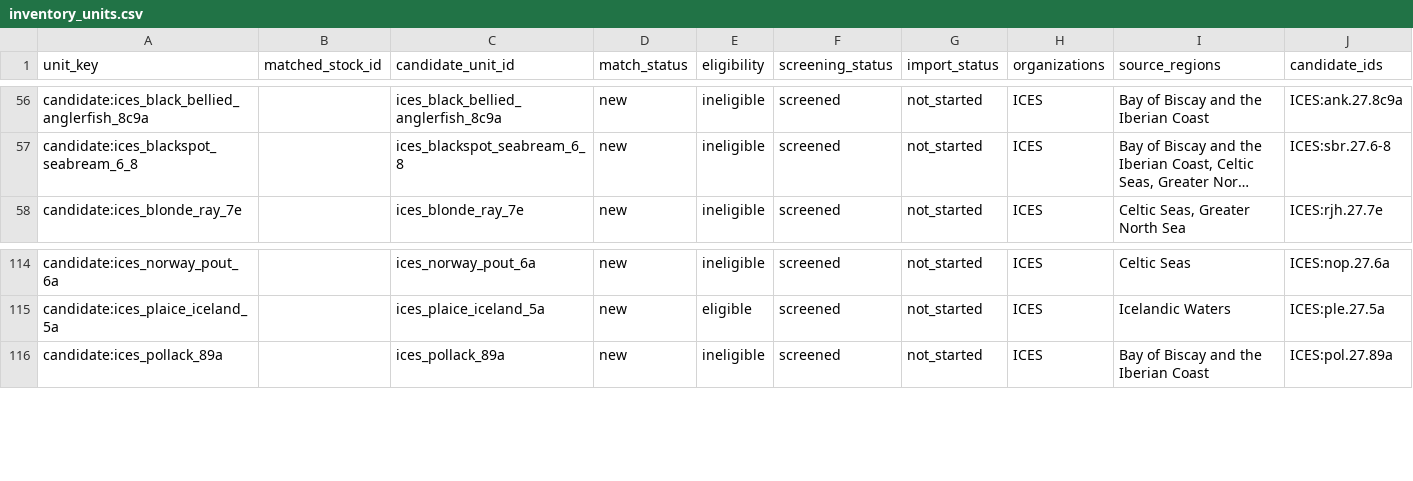
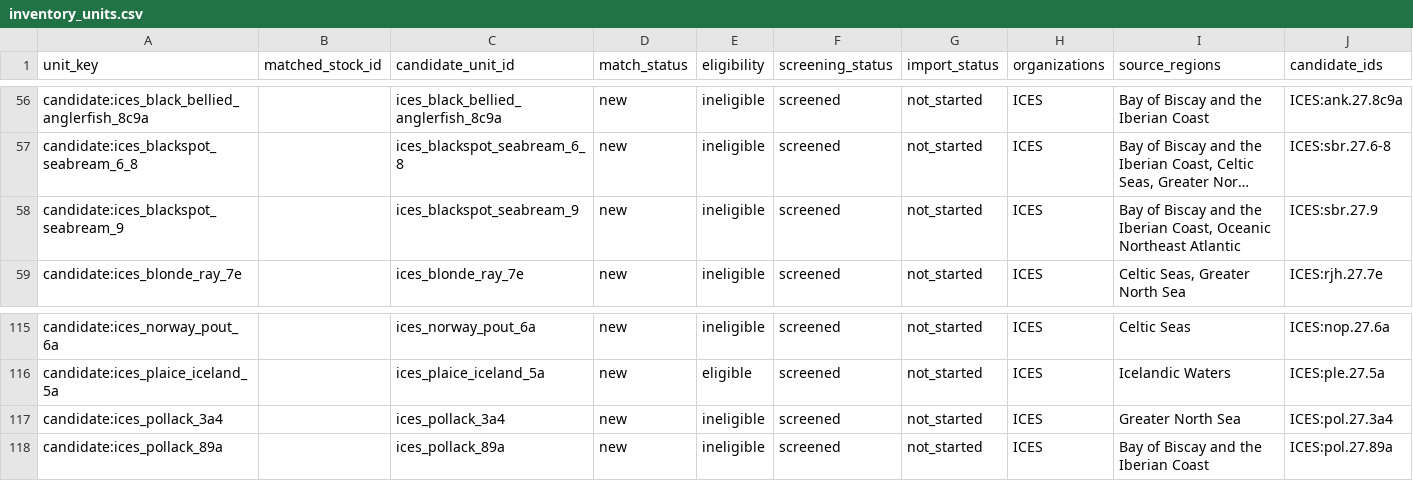
Before and after one commit to PaulRegular/tinyAM, a CSV file: analysis/comp_assessments/discovery/inventory_units.csv, drawn as a sheet; only a part is shown, gaps mark what is left out; long unchanged cells end in …; rows hold the shown columns only; the diff names each change by its address in the sheet, - before the commit and + after, or states it on an @@ line.

Commit message:
Screen two ICES units in the expansion inventory

```diff
--- a/analysis/comp_assessments/discovery/inventory_units.csv
+++ b/analysis/comp_assessments/discovery/inventory_units.csv
+row 58: candidate:ices_blackspot_seabream_9 |  | ices_blackspot_seabream_9 | new | ineligible | screened | not_started | ICES | Bay of Biscay and the Iberian Coast, Oceanic Northeast Atlantic | ICES:sbr.27.9
+row 117: candidate:ices_pollack_3a4 |  | ices_pollack_3a4 | new | ineligible | screened | not_started | ICES | Greater North Sea | ICES:pol.27.3a4
```
Also changed, not shown: analysis/comp_assessments/discovery/inventory_progress.csv, 9 other files.
